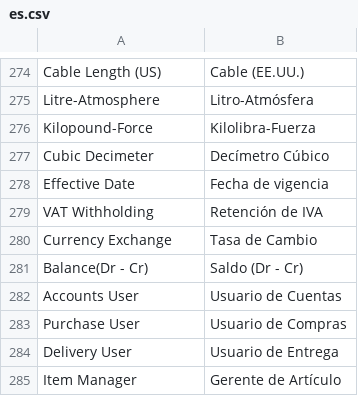
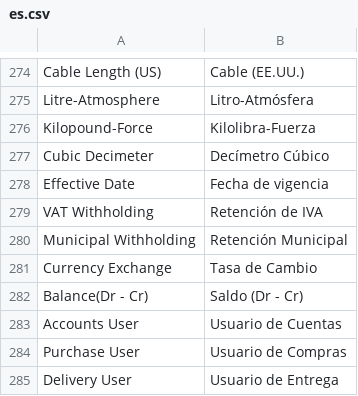
Before and after one commit to dev-alex04/l10n_ve, a CSV file: l10n_ve/translations/es.csv, drawn as a sheet; only a part is shown, gaps mark what is left out; the shorter side is filled out with more unchanged rows; the diff names each change by its address in the sheet, - before the commit and + after, or states it on an @@ line.

Commit message:
feat(isae): implementar retencion municipal en calculo de impuestos, pestana de comprobantes y cuenta contable

```diff
--- a/l10n_ve/translations/es.csv
+++ b/l10n_ve/translations/es.csv
+row 280: Municipal Withholding | Retención Municipal
```
Also changed, not shown: 9 other files.
